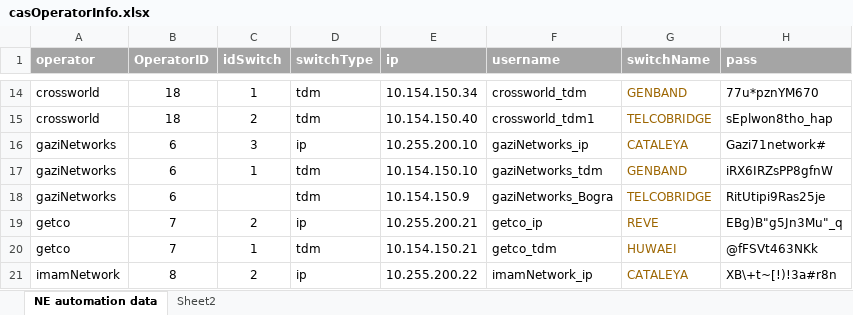
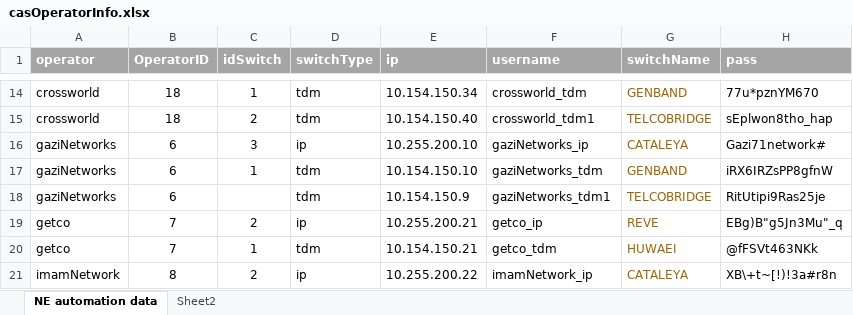
Before and after one commit to pialmmh/telcobright-billing, an Excel workbook: TelcobrightVS13/Projects/UtilInstallConfig/config/_helper/casOperatorInfo.xlsx, sheet NE automation data, drawn as a sheet; only a part is shown, gaps mark what is left out; values as stored, in another font and other column widths than the file's, no borders; the diff names each change by its address in the sheet, - before the commit and + after, or states it on an @@ line.

```diff
--- a/TelcobrightVS13/Projects/UtilInstallConfig/config/_helper/casOperatorInfo.xlsx (sheet NE automation data)
+++ b/TelcobrightVS13/Projects/UtilInstallConfig/config/_helper/casOperatorInfo.xlsx (sheet NE automation data)
-F18 (username): gaziNetworks_Bogra
+F18 (username): gaziNetworks_tdm1
```
